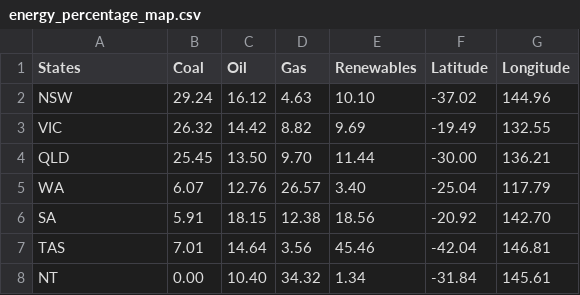
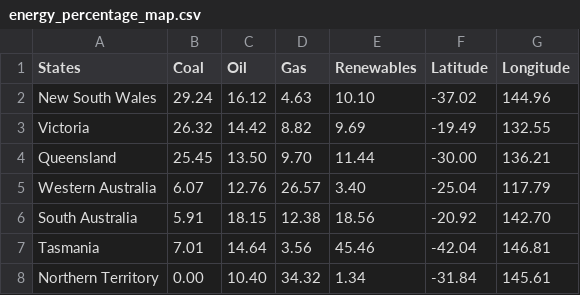
Before and after one commit to YoMoM829/FIT3179-, a CSV file: DATA/energy_percentage_map.csv, drawn as a sheet.

```diff
--- a/DATA/energy_percentage_map.csv
+++ b/DATA/energy_percentage_map.csv
@@ -1,8 +1,8 @@
 States,Coal,Oil,Gas,Renewables,Latitude,Longitude
-NSW,29.24,16.12,4.63,10.10,-37.02,144.96
-VIC,26.32,14.42,8.82,9.69,-19.49,132.55
-QLD,25.45,13.50,9.70,11.44,-30.00,136.21
-WA,6.07,12.76,26.57,3.40,-25.04,117.79
-SA,5.91,18.15,12.38,18.56,-20.92,142.70
-TAS,7.01,14.64,3.56,45.46,-42.04,146.81
-NT,0.00,10.40,34.32,1.34,-31.84,145.61
+New South Wales,29.24,16.12,4.63,10.10,-37.02,144.96,
+Victoria,26.32,14.42,8.82,9.69,-19.49,132.55,
+Queensland,25.45,13.50,9.70,11.44,-30.00,136.21,
+Western Australia,6.07,12.76,26.57,3.40,-25.04,117.79,
+South Australia,5.91,18.15,12.38,18.56,-20.92,142.70,
+Tasmania,7.01,14.64,3.56,45.46,-42.04,146.81,
+Northern Territory,0.00,10.40,34.32,1.34,-31.84,145.61,
```
Also changed, not shown: 12 other files.
